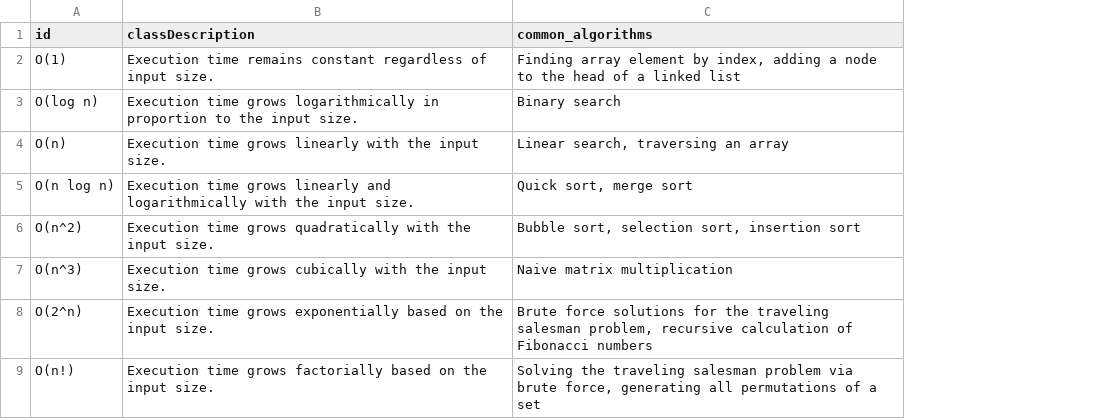
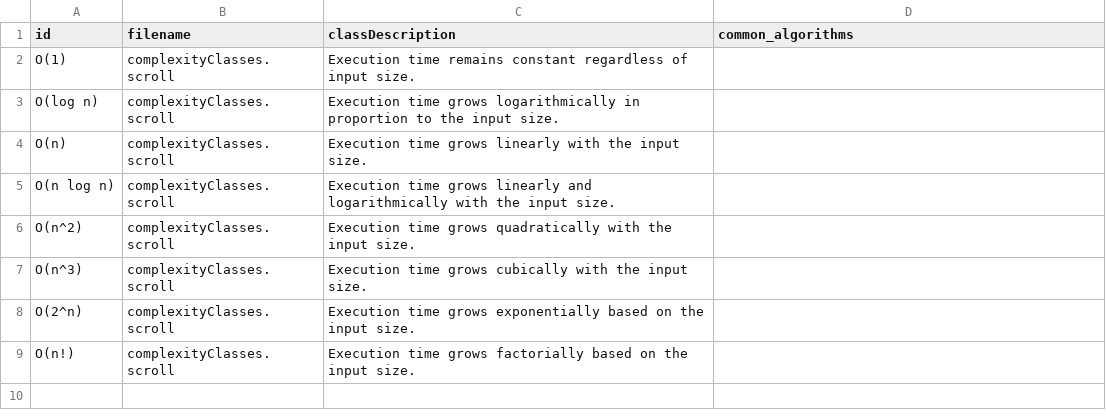
Before and after one commit to breck7/sets.scroll.pub, a TSV file: complexityClasses.tsv, drawn as a sheet; addresses are those after the commit; the diff names each change by its address in the sheet, - before the commit and + after, or states it on an @@ line.

```diff
--- a/complexityClasses.tsv
+++ b/complexityClasses.tsv
+column B (filename), rows 2-9: all complexityClasses.scroll
-D2 (common_algorithms): Finding array element by index, adding a node to the head of a linked list
+D2 (common_algorithms): (empty)
-D3 (common_algorithms): Binary search
+D3 (common_algorithms): (empty)
-D4 (common_algorithms): Linear search, traversing an array
+D4 (common_algorithms): (empty)
-D5 (common_algorithms): Quick sort, merge sort
+D5 (common_algorithms): (empty)
-D6 (common_algorithms): Bubble sort, selection sort, insertion sort
+D6 (common_algorithms): (empty)
-D7 (common_algorithms): Naive matrix multiplication
+D7 (common_algorithms): (empty)
-D8 (common_algorithms): Brute force solutions for the traveling salesman problem, recursive calculation of Fibonacci numbers
+D8 (common_algorithms): (empty)
-D9 (common_algorithms): Solving the traveling salesman problem via brute force, generating all permutations of a set
+D9 (common_algorithms): (empty)
```
Also changed, not shown: fastest.tsv, microscopes.tsv, 20 other files.
